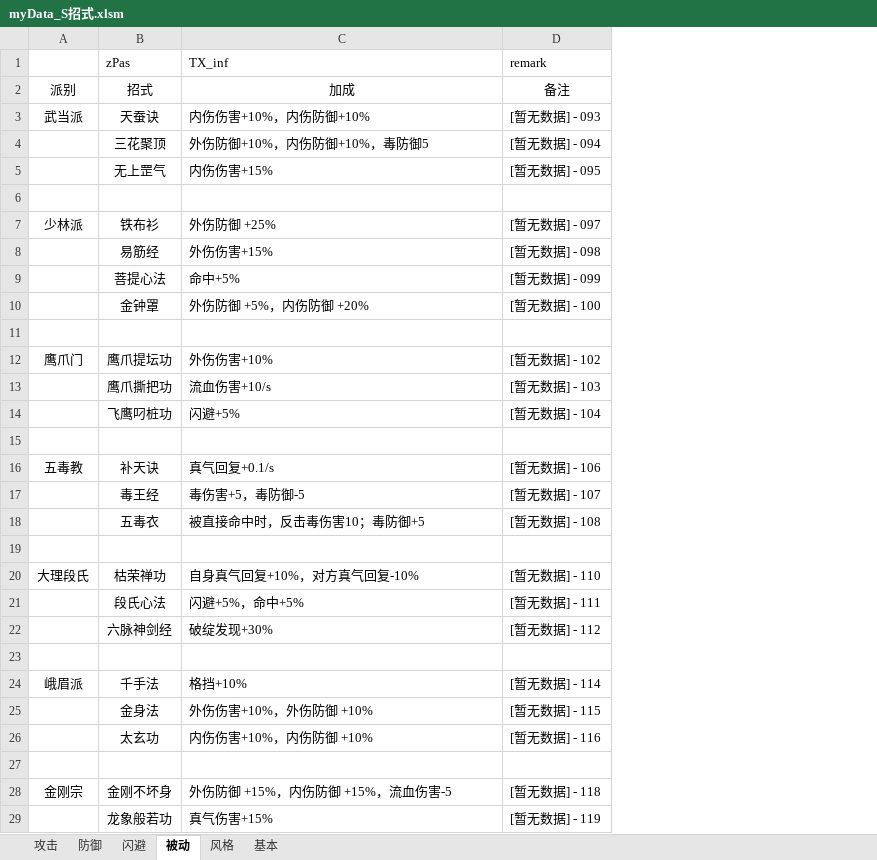
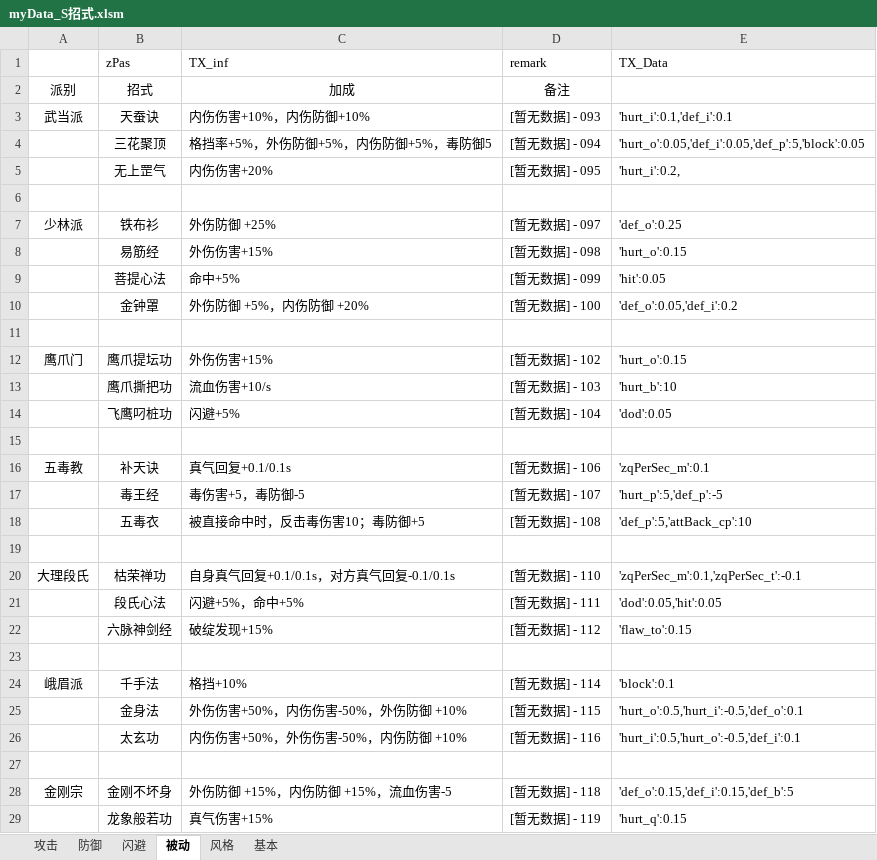
Before and after one commit to pealpool/kungfu, an Excel workbook: plan/myData_S招式.xlsm, sheet 被动, drawn as a sheet; only a part is shown; values as stored, in another font and other column widths than the file's, no borders; the diff covers the shown part only; the diff names each change by its address in the sheet, - before the commit and + after, or states it on an @@ line.

```diff
--- a/plan/myData_S招式.xlsm (sheet 被动)
+++ b/plan/myData_S招式.xlsm (sheet 被动)
+column E (TX_Data), rows 3-29: 'hurt_i':0.1,'def_i':0.1 | 'hurt_o':0.05,'def_i':0.05,'def_p':5,'block':0.05 | 'hurt_i':0.2, |  | 'def_o':0.25 | 'hurt_o':0.15 | 'hit':0.05 | 'def_o':0.05,'def_i':0.2 |  | 'hurt_o':0.15 | 'hurt_b':10 | 'dod':0.05 |  | 'zqPerSec_m':0.1 | 'hurt_p':5,'def_p':-5 | 'def_p':5,'attBack_cp':10 |  | 'zqPerSec_m':0.1,'zqPerSec_t':-0.1 | 'dod':0.05,'hit':0.05 | 'flaw_to':0.15 |  | 'block':0.1 | 'hurt_o':0.5,'hurt_i':-0.5,'def_o':0.1 | 'hurt_i':0.5,'hurt_o':-0.5,'def_i':0.1 |  | 'def_o':0.15,'def_i':0.15,'def_b':5 | 'hurt_q':0.15
-C4 (TX_inf): 外伤防御+10%，内伤防御+10%，毒防御5
+C4 (TX_inf): 格挡率+5%，外伤防御+5%，内伤防御+5%，毒防御5
-C5 (TX_inf): 内伤伤害+15%
+C5 (TX_inf): 内伤伤害+20%
-C12 (TX_inf): 外伤伤害+10%
+C12 (TX_inf): 外伤伤害+15%
-C16 (TX_inf): 真气回复+0.1/s
+C16 (TX_inf): 真气回复+0.1/0.1s
-C20 (TX_inf): 自身真气回复+10%，对方真气回复-10%
+C20 (TX_inf): 自身真气回复+0.1/0.1s，对方真气回复-0.1/0.1s
-C22 (TX_inf): 破绽发现+30%
+C22 (TX_inf): 破绽发现+15%
-C25 (TX_inf): 外伤伤害+10%，外伤防御 +10%
+C25 (TX_inf): 外伤伤害+50%，内伤伤害-50%，外伤防御 +10%
-C26 (TX_inf): 内伤伤害+10%，内伤防御 +10%
+C26 (TX_inf): 内伤伤害+50%，外伤伤害-50%，内伤防御 +10%
```
Also changed, not shown: 3 edited cells elsewhere in this sheet, sheet 防御, sheet 闪避, charts or pictures.
